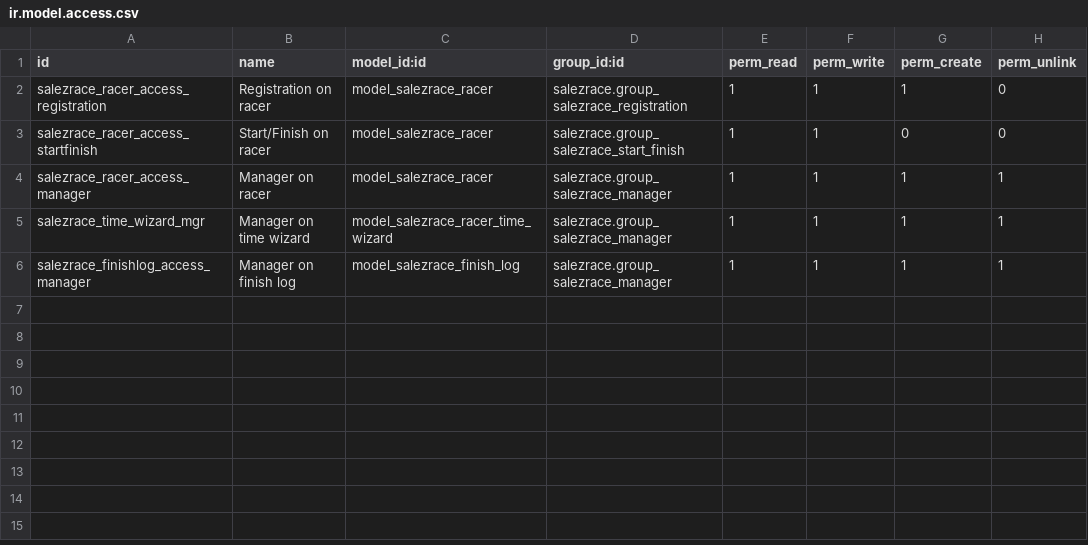
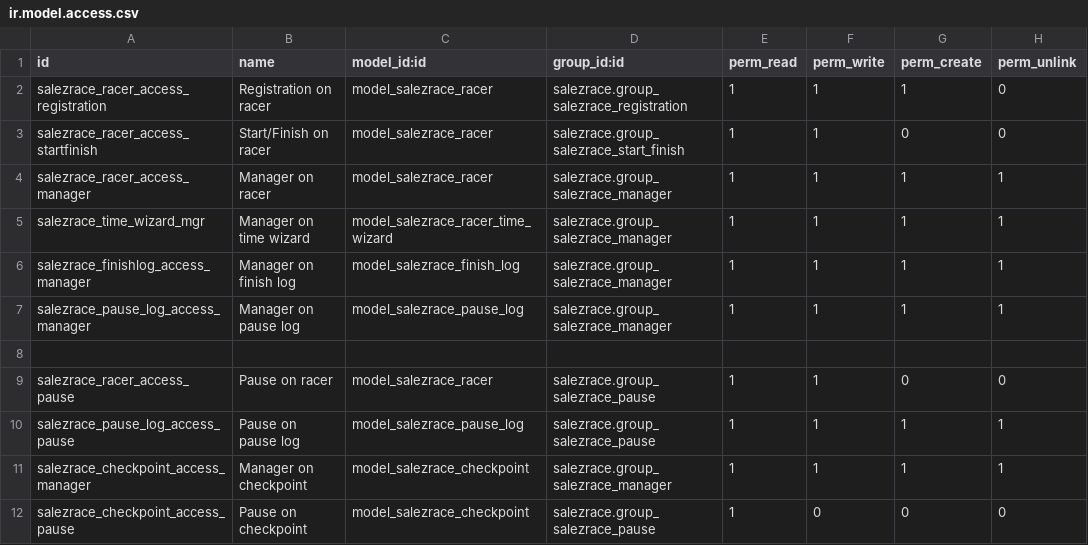
Before and after one commit to SMNDVC/salezrace, a CSV file: addons/salezrace/security/ir.model.access.csv, drawn as a sheet.

```diff
--- a/addons/salezrace/security/ir.model.access.csv
+++ b/addons/salezrace/security/ir.model.access.csv
@@ -6 +6,7 @@ salezrace_time_wizard_mgr,Manager on time wizard,model_salezrace_racer_time_wiza
 salezrace_finishlog_access_manager,Manager on finish log,model_salezrace_finish_log,salezrace.group_salezrace_manager,1,1,1,1
+salezrace_pause_log_access_manager,Manager on pause log,model_salezrace_pause_log,salezrace.group_salezrace_manager,1,1,1,1
+
+salezrace_racer_access_pause,Pause on racer,model_salezrace_racer,salezrace.group_salezrace_pause,1,1,0,0
+salezrace_pause_log_access_pause,Pause on pause log,model_salezrace_pause_log,salezrace.group_salezrace_pause,1,1,1,1
+salezrace_checkpoint_access_manager,Manager on checkpoint,model_salezrace_checkpoint,salezrace.group_salezrace_manager,1,1,1,1
+salezrace_checkpoint_access_pause,Pause on checkpoint,model_salezrace_checkpoint,salezrace.group_salezrace_pause,1,0,0,0
```
Also changed, not shown: 14 other files.
